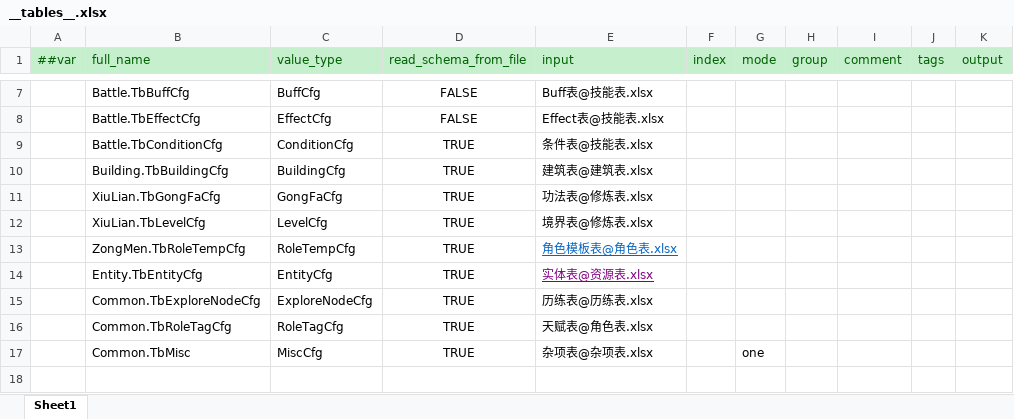
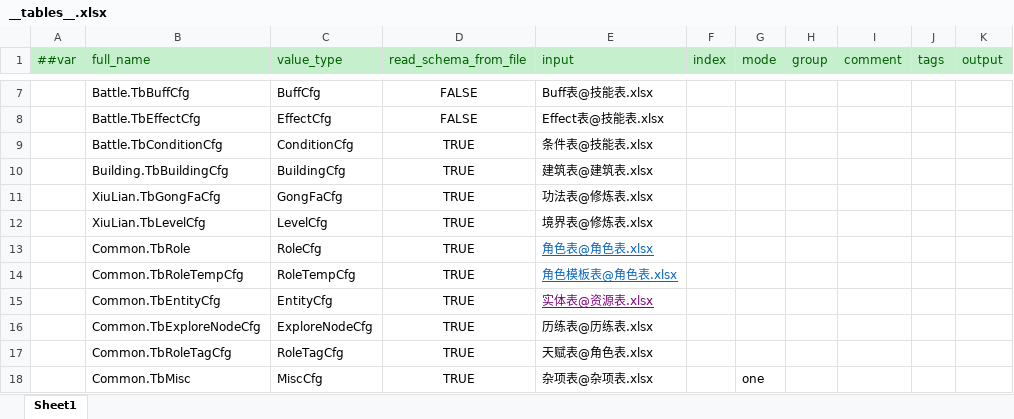
Before and after one commit to cnImpulse/HEDAO, an Excel workbook: 新导表工具/DataTables/Datas/__tables__.xlsx, sheet Sheet1, drawn as a sheet; only a part is shown, gaps mark what is left out; values as stored, in another font and other column widths than the file's, no borders; addresses are those after the commit; the diff names each change by its address in the sheet, - before the commit and + after, or states it on an @@ line.

```diff
--- a/新导表工具/DataTables/Datas/__tables__.xlsx (sheet Sheet1)
+++ b/新导表工具/DataTables/Datas/__tables__.xlsx (sheet Sheet1)
+row 13:  | Common.TbRole | RoleCfg | TRUE | 角色表@角色表.xlsx
-B14 (full_name): ZongMen.TbRoleTempCfg
+B14 (full_name): Common.TbRoleTempCfg
-B15 (full_name): Entity.TbEntityCfg
+B15 (full_name): Common.TbEntityCfg
```
Also changed, not shown: 新导表工具/DataTables/Datas/角色表.xlsx, 34 other files.
